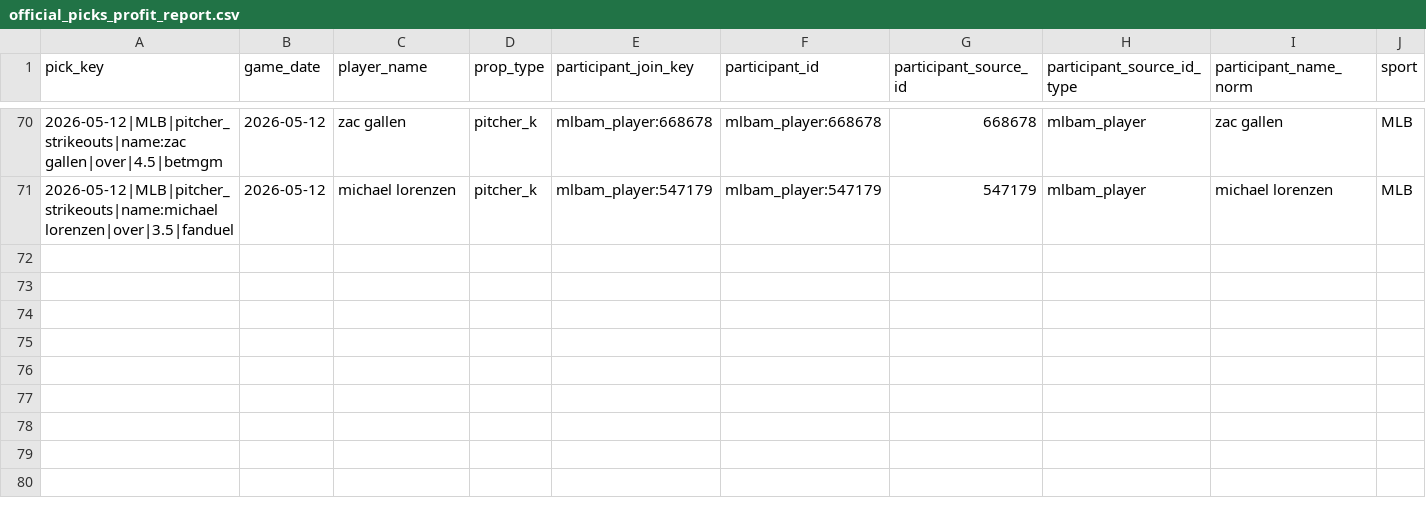
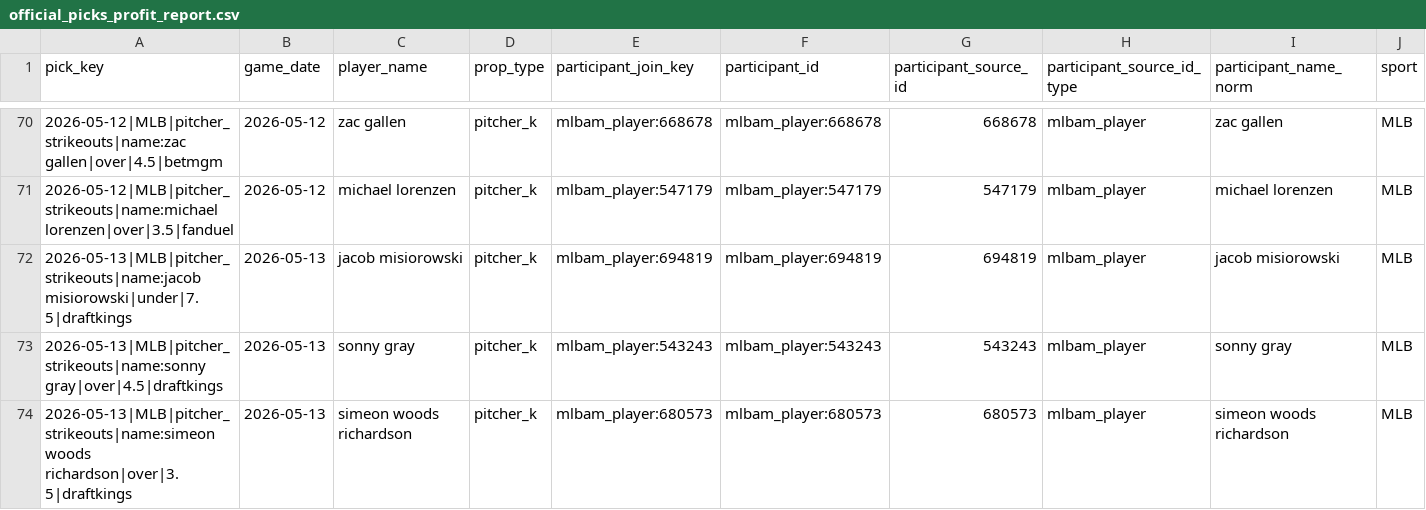
Before and after one commit to Ethrogo/proGramble, a CSV file: MLB/data/tracking/official_picks_profit_report.csv, drawn as a sheet; only a part is shown, gaps mark what is left out; rows hold the shown columns only; the diff names each change by its address in the sheet, - before the commit and + after, or states it on an @@ line.

```diff
--- a/MLB/data/tracking/official_picks_profit_report.csv
+++ b/MLB/data/tracking/official_picks_profit_report.csv
+row 72: 2026-05-13|MLB|pitcher_strikeouts|name:jacob misiorowski|under|7.5|draftkings | 2026-05-13 | jacob misiorowski | pitcher_k | mlbam_player:694819 | mlbam_player:694819 | 694819 | mlbam_player | jacob misiorowski | MLB
+row 73: 2026-05-13|MLB|pitcher_strikeouts|name:sonny gray|over|4.5|draftkings | 2026-05-13 | sonny gray | pitcher_k | mlbam_player:543243 | mlbam_player:543243 | 543243 | mlbam_player | sonny gray | MLB
+row 74: 2026-05-13|MLB|pitcher_strikeouts|name:simeon woods richardson|over|3.5|draftkings | 2026-05-13 | simeon woods richardson | pitcher_k | mlbam_player:680573 | mlbam_player:680573 | 680573 | mlbam_player | simeon woods richardson | MLB
```
Also changed, not shown: MLB/data/tracking/official_picks_history.csv, MLB/data/tracking/official_picks_profit_by_book.csv, 2 other files.
